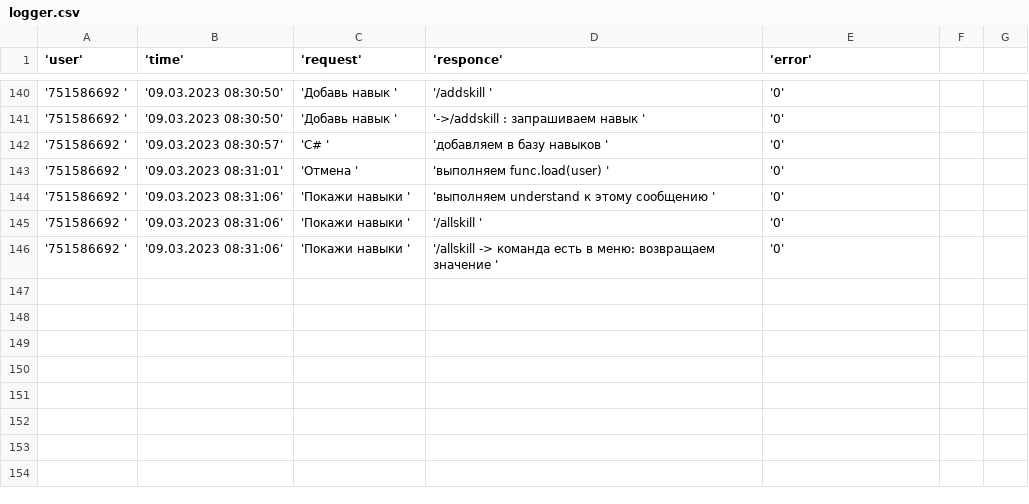
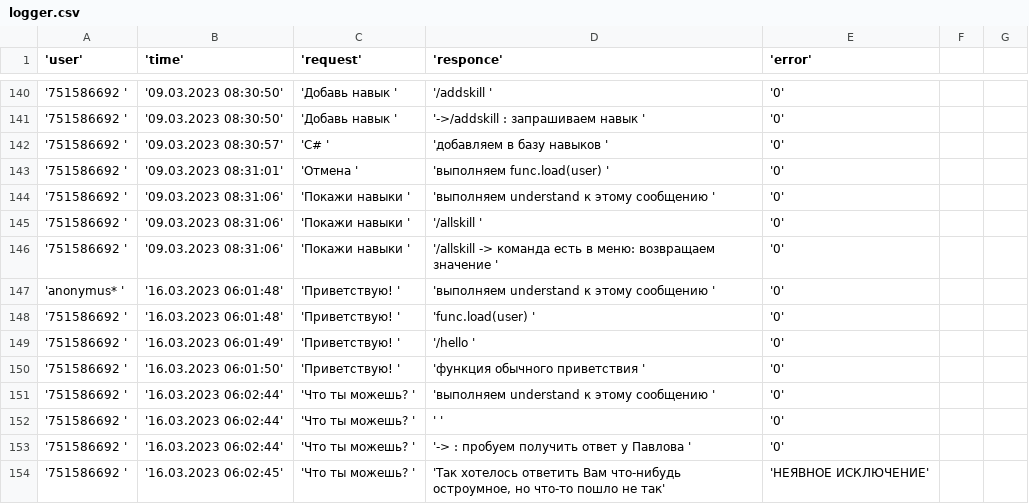
Before and after one commit to AlexeyDmitrich/couchbot, a CSV file: logger.csv, drawn as a sheet; only a part is shown, gaps mark what is left out.

Commit message:
Добавлена обработка речевого выражения "можешь" в language module; На время заморожена работа над модулями: languageBase, base_test; Блок кода, привязанный к languageBase вынесен из модуля bodybot;

```diff
--- a/logger.csv
+++ b/logger.csv
@@ -146 +146,9 @@
 '751586692 ';'09.03.2023 08:31:06';'Покажи навыки                 ';'/allskill -> команда есть в меню: возвращаем значение                 ';'0'
+'anonymus* ';'16.03.2023 06:01:48';'Приветствую!                  ';'выполняем understand к этому сообщению                                ';'0'
+'751586692 ';'16.03.2023 06:01:48';'Приветствую!                  ';'func.load(user)                                                       ';'0'
+'751586692 ';'16.03.2023 06:01:49';'Приветствую!                  ';'/hello                                                                ';'0'
+'751586692 ';'16.03.2023 06:01:50';'Приветствую!                  ';'функция обычного приветствия                                          ';'0'
+'751586692 ';'16.03.2023 06:02:44';'Что ты можешь?                ';'выполняем understand к этому сообщению                                ';'0'
+'751586692 ';'16.03.2023 06:02:44';'Что ты можешь?                ';'                                                                      ';'0'
+'751586692 ';'16.03.2023 06:02:44';'Что ты можешь?                ';'-> : пробуем получить ответ у Павлова                                 ';'0'
+'751586692 ';'16.03.2023 06:02:45';'Что ты можешь?                ';'Так хотелось ответить Вам что-нибудь остроумное, но что-то пошло не так';'НЕЯВНОЕ ИСКЛЮЧЕНИЕ'
```
Also changed, not shown: 6 other files.
